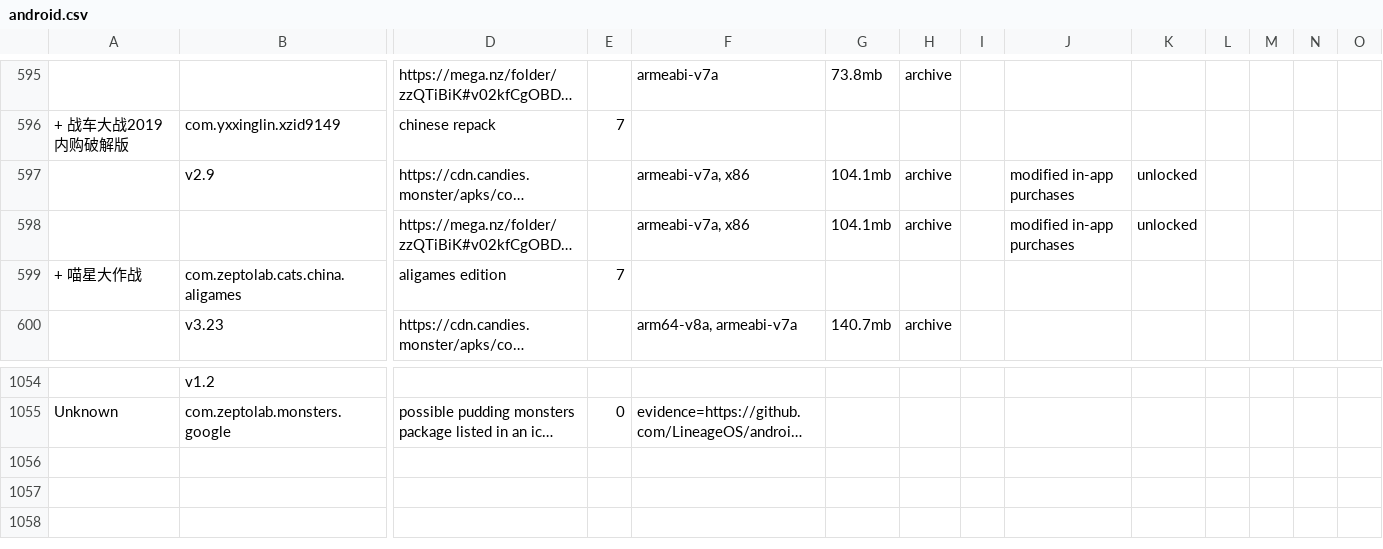
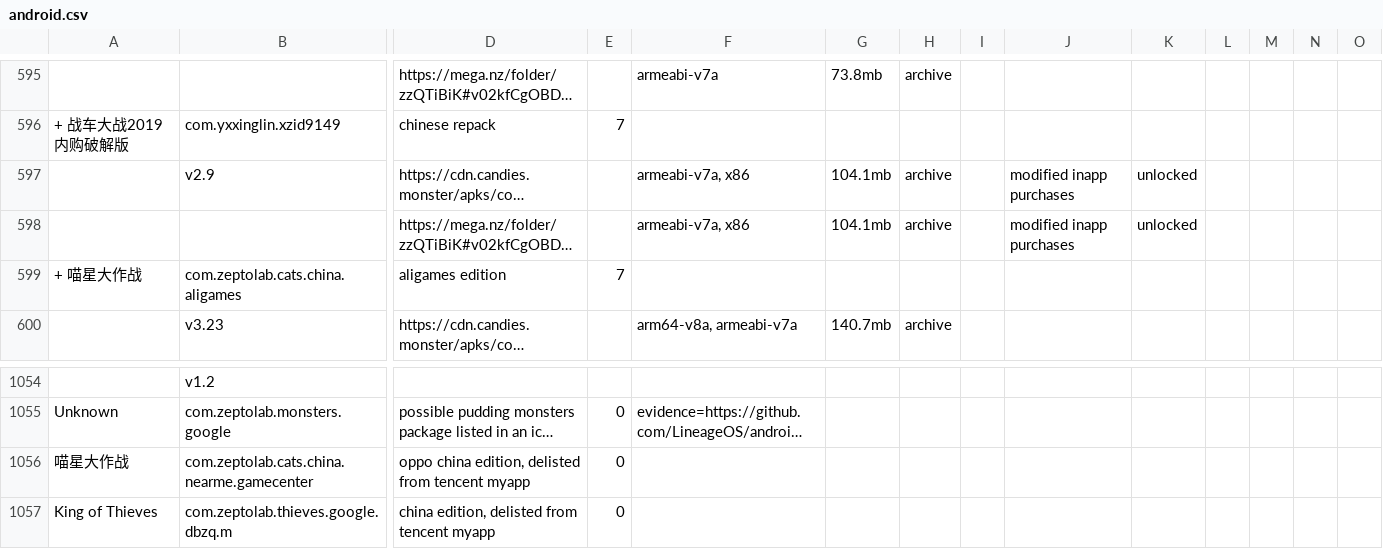
Before and after one commit to sogful/candies.monster, a CSV file: assets/static/data/versions/zeptolab/android.csv, drawn as a sheet; only a part is shown, gaps mark what is left out; long unchanged cells end in …; rows hold the shown columns only; the diff names each change by its address in the sheet, - before the commit and + after, or states it on an @@ line.

Commit message:
feat(versions): add some delisted android pkgs

```diff
--- a/assets/static/data/versions/zeptolab/android.csv
+++ b/assets/static/data/versions/zeptolab/android.csv
-J597:J598: modified in-app purchases
+J597:J598: modified inapp purchases
+row 1056: 喵星大作战 | com.zeptolab.cats.china.nearme.gamecenter | oppo china edition, delisted from tencent myapp | 0
+row 1057: King of Thieves | com.zeptolab.thieves.google.dbzq.m | china edition, delisted from tencent myapp | 0
```
Also changed, not shown: assets/static/data/versions/android.csv.
